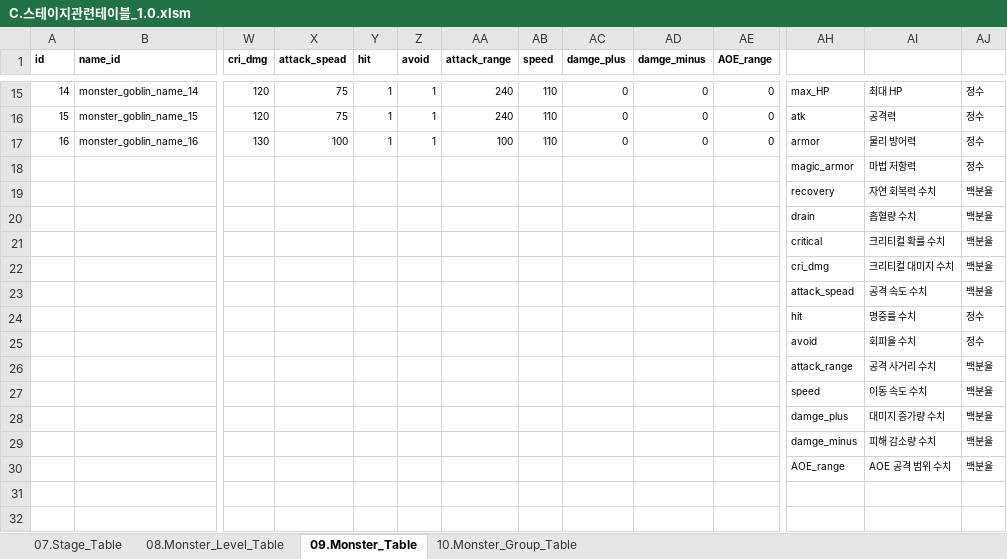
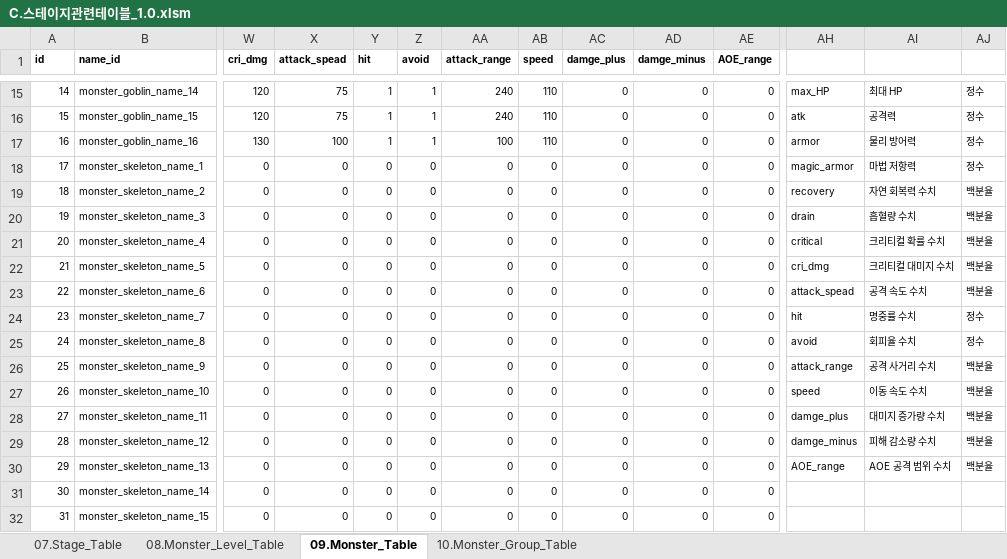
Before and after one commit to kauthor/FluffyDiscatDevelop, an Excel workbook: Plan/Table/C.스테이지관련테이블_1.0.xlsm, sheet 09.Monster_Table, drawn as a sheet; only a part is shown, gaps mark what is left out; values as stored, in another font and other column widths than the file's, no borders; removed rows and columns are numbered as before the commit, all else as after; rows hold the shown columns only; the diff covers the shown part only; the diff names each change by its address in the sheet, - before the commit and + after, or states it on an @@ line.

```diff
--- a/Plan/Table/C.스테이지관련테이블_1.0.xlsm (sheet 09.Monster_Table)
+++ b/Plan/Table/C.스테이지관련테이블_1.0.xlsm (sheet 09.Monster_Table)
-row 18:  |  |  |  |  |  |  |  |  |  |  | magic_armor | 마법 저항력 | 정수
-row 19:  |  |  |  |  |  |  |  |  |  |  | recovery | 자연 회복력 수치 | 백분율
-row 20:  |  |  |  |  |  |  |  |  |  |  | drain | 흡혈량 수치 | 백분율
-row 21:  |  |  |  |  |  |  |  |  |  |  | critical | 크리티컬 확률 수치 | 백분율
-row 22:  |  |  |  |  |  |  |  |  |  |  | cri_dmg | 크리티컬 대미지 수치 | 백분율
-row 23:  |  |  |  |  |  |  |  |  |  |  | attack_spead | 공격 속도 수치 | 백분율
-row 24:  |  |  |  |  |  |  |  |  |  |  | hit | 명중률 수치 | 정수
-row 25:  |  |  |  |  |  |  |  |  |  |  | avoid | 회피율 수치 | 정수
-row 26:  |  |  |  |  |  |  |  |  |  |  | attack_range | 공격 사거리 수치 | 백분율
-row 27:  |  |  |  |  |  |  |  |  |  |  | speed | 이동 속도 수치 | 백분율
-row 28:  |  |  |  |  |  |  |  |  |  |  | damge_plus | 대미지 증가량 수치 | 백분율
-row 29:  |  |  |  |  |  |  |  |  |  |  | damge_minus | 피해 감소량 수치 | 백분율
-row 30:  |  |  |  |  |  |  |  |  |  |  | AOE_range | AOE 공격 범위 수치 | 백분율
+row 18: 17 | monster_skeleton_name_1 | 0 | 0 | 0 | 0 | 0 | 0 | 0 | 0 | 0 | magic_armor | 마법 저항력 | 정수
+row 19: 18 | monster_skeleton_name_2 | 0 | 0 | 0 | 0 | 0 | 0 | 0 | 0 | 0 | recovery | 자연 회복력 수치 | 백분율
+row 20: 19 | monster_skeleton_name_3 | 0 | 0 | 0 | 0 | 0 | 0 | 0 | 0 | 0 | drain | 흡혈량 수치 | 백분율
+row 21: 20 | monster_skeleton_name_4 | 0 | 0 | 0 | 0 | 0 | 0 | 0 | 0 | 0 | critical | 크리티컬 확률 수치 | 백분율
+row 22: 21 | monster_skeleton_name_5 | 0 | 0 | 0 | 0 | 0 | 0 | 0 | 0 | 0 | cri_dmg | 크리티컬 대미지 수치 | 백분율
+row 23: 22 | monster_skeleton_name_6 | 0 | 0 | 0 | 0 | 0 | 0 | 0 | 0 | 0 | attack_spead | 공격 속도 수치 | 백분율
+row 24: 23 | monster_skeleton_name_7 | 0 | 0 | 0 | 0 | 0 | 0 | 0 | 0 | 0 | hit | 명중률 수치 | 정수
+row 25: 24 | monster_skeleton_name_8 | 0 | 0 | 0 | 0 | 0 | 0 | 0 | 0 | 0 | avoid | 회피율 수치 | 정수
+row 26: 25 | monster_skeleton_name_9 | 0 | 0 | 0 | 0 | 0 | 0 | 0 | 0 | 0 | attack_range | 공격 사거리 수치 | 백분율
+row 27: 26 | monster_skeleton_name_10 | 0 | 0 | 0 | 0 | 0 | 0 | 0 | 0 | 0 | speed | 이동 속도 수치 | 백분율
+row 28: 27 | monster_skeleton_name_11 | 0 | 0 | 0 | 0 | 0 | 0 | 0 | 0 | 0 | damge_plus | 대미지 증가량 수치 | 백분율
+row 29: 28 | monster_skeleton_name_12 | 0 | 0 | 0 | 0 | 0 | 0 | 0 | 0 | 0 | damge_minus | 피해 감소량 수치 | 백분율
+row 30: 29 | monster_skeleton_name_13 | 0 | 0 | 0 | 0 | 0 | 0 | 0 | 0 | 0 | AOE_range | AOE 공격 범위 수치 | 백분율
+row 31: 30 | monster_skeleton_name_14 | 0 | 0 | 0 | 0 | 0 | 0 | 0 | 0 | 0
+row 32: 31 | monster_skeleton_name_15 | 0 | 0 | 0 | 0 | 0 | 0 | 0 | 0 | 0
```
Also changed, not shown: 1 added row elsewhere in this sheet, Plan/Table/B.캐릭터 관련 테이블1.0.xlsm, Plan/Table/D.아이템관련테이블_1.0.xlsm, 3 other files.
